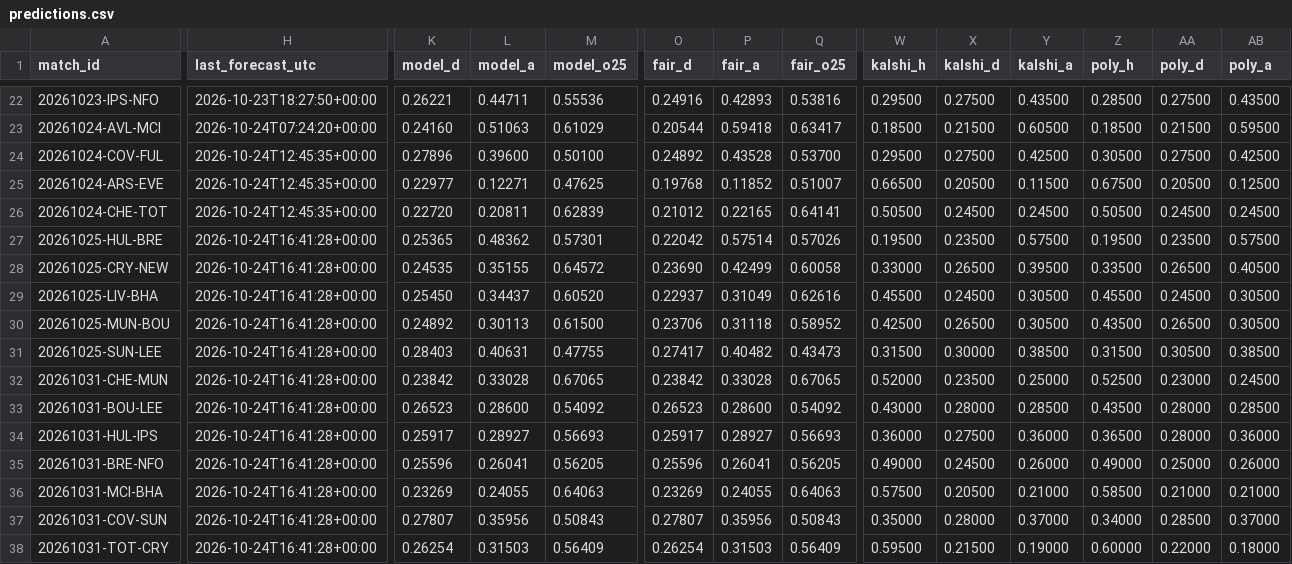
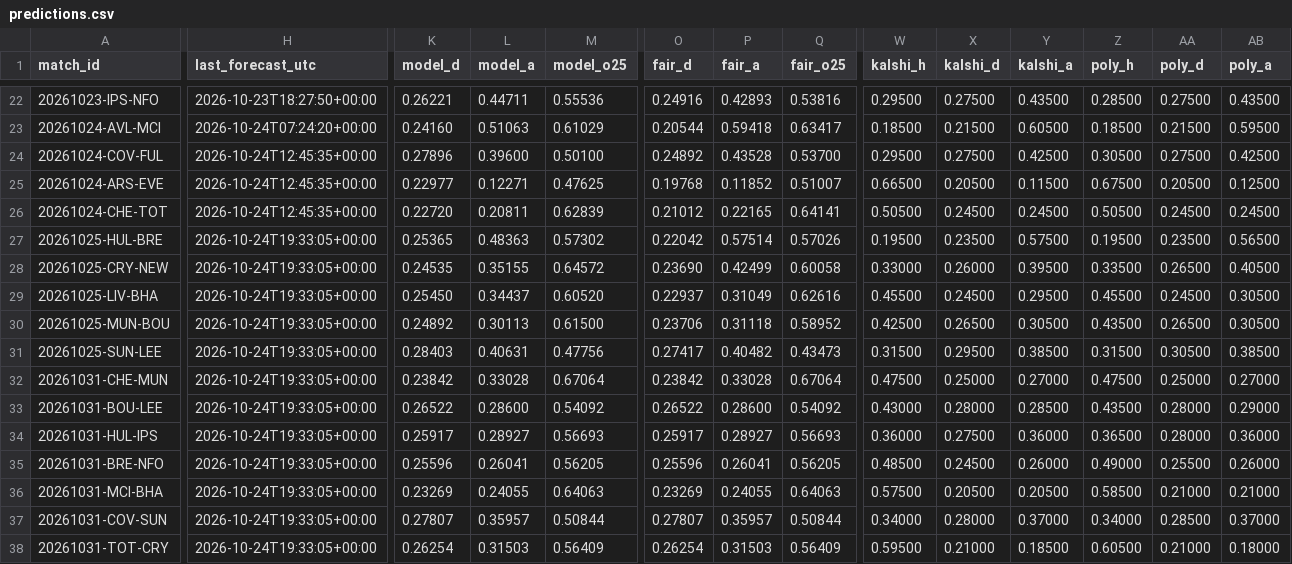
Before and after one commit to mahmedken/betting-analytics, a CSV file: data/ledger/predictions.csv, drawn as a sheet; only a part is shown, gaps mark what is left out; the diff covers the shown part only; the diff names each change by its address in the sheet, - before the commit and + after, or states it on an @@ line.

```diff
--- a/data/ledger/predictions.csv
+++ b/data/ledger/predictions.csv
-H27:H38 (last_forecast_utc): 2026-10-24T16:41:28+00:00
+H27:H38 (last_forecast_utc): 2026-10-24T19:33:05+00:00
-L27 (model_a): 0.48362
+L27 (model_a): 0.48363
-M27 (model_o25): 0.57301
+M27 (model_o25): 0.57302
-AB27 (poly_a): 0.57500
+AB27 (poly_a): 0.56500
-X28 (kalshi_d): 0.26500
+X28 (kalshi_d): 0.26000
-Y29 (kalshi_a): 0.30500
+Y29 (kalshi_a): 0.29500
-M31 (model_o25): 0.47755
+M31 (model_o25): 0.47756
-X31 (kalshi_d): 0.30000
+X31 (kalshi_d): 0.29500
-M32 (model_o25): 0.67065
+M32 (model_o25): 0.67064
-Q32 (fair_o25): 0.67065
+Q32 (fair_o25): 0.67064
-W32 (kalshi_h): 0.52000
+W32 (kalshi_h): 0.47500
-X32 (kalshi_d): 0.23500
+X32 (kalshi_d): 0.25000
-Y32 (kalshi_a): 0.25000
+Y32 (kalshi_a): 0.27000
-Z32 (poly_h): 0.52500
+Z32 (poly_h): 0.47500
-AA32 (poly_d): 0.23000
+AA32 (poly_d): 0.25000
-AB32 (poly_a): 0.24500
+AB32 (poly_a): 0.27000
-K33 (model_d): 0.26523
+K33 (model_d): 0.26522
-O33 (fair_d): 0.26523
+O33 (fair_d): 0.26522
-AB33 (poly_a): 0.28500
+AB33 (poly_a): 0.29000
-W35 (kalshi_h): 0.49000
+W35 (kalshi_h): 0.48500
-AA35 (poly_d): 0.25000
+AA35 (poly_d): 0.25500
-Y36 (kalshi_a): 0.21000
+Y36 (kalshi_a): 0.20500
-L37 (model_a): 0.35956
+L37 (model_a): 0.35957
-M37 (model_o25): 0.50843
+M37 (model_o25): 0.50844
-P37 (fair_a): 0.35956
+P37 (fair_a): 0.35957
-Q37 (fair_o25): 0.50843
+Q37 (fair_o25): 0.50844
-W37 (kalshi_h): 0.35000
+W37 (kalshi_h): 0.34000
-X38 (kalshi_d): 0.21500
+X38 (kalshi_d): 0.21000
-Y38 (kalshi_a): 0.19000
+Y38 (kalshi_a): 0.18500
-Z38 (poly_h): 0.60000
+Z38 (poly_h): 0.60500
-AA38 (poly_d): 0.22000
+AA38 (poly_d): 0.21000
```
Also changed, not shown: 1 moved row and 58 edited cells elsewhere in this file, 10 other files.
